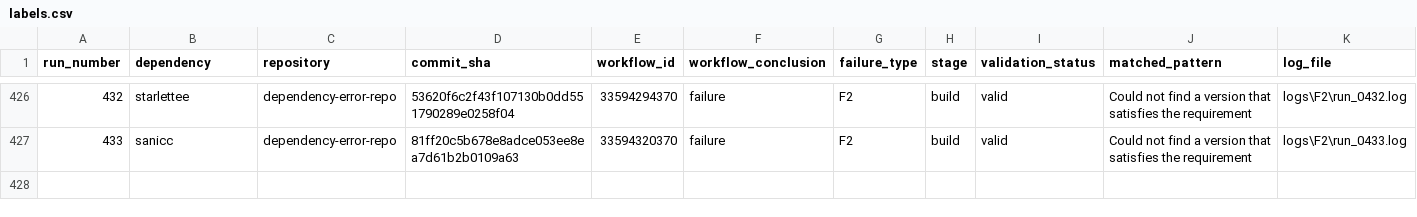
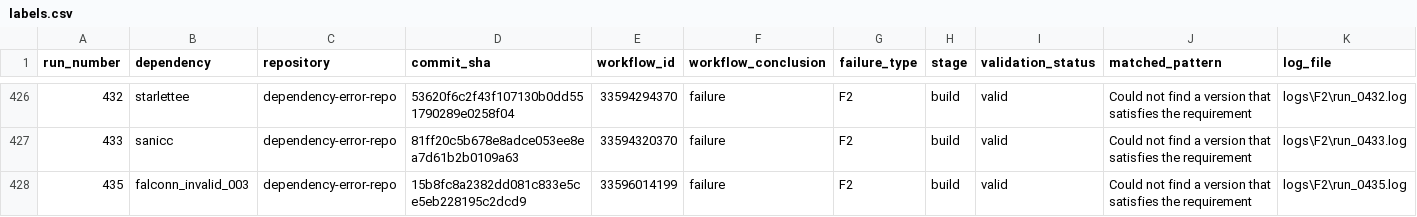
Before and after one commit to DhruvHegde/dependency-error-repo, a CSV file: labels.csv, drawn as a sheet; only a part is shown, gaps mark what is left out; rows hold the shown columns only; the diff names each change by its address in the sheet, - before the commit and + after, or states it on an @@ line.

Commit message:
Dependency Error Run 436

```diff
--- a/labels.csv
+++ b/labels.csv
+row 428: 435 | falconn_invalid_003 | dependency-error-repo | 15b8fc8a2382dd081c833e5ce5eb228195c2dcd9 | 33596014199 | failure | F2 | build | valid | Could not find a version that satisfies the requirement | logs\F2\run_0435.log
```
Also changed, not shown: 2 other files.
